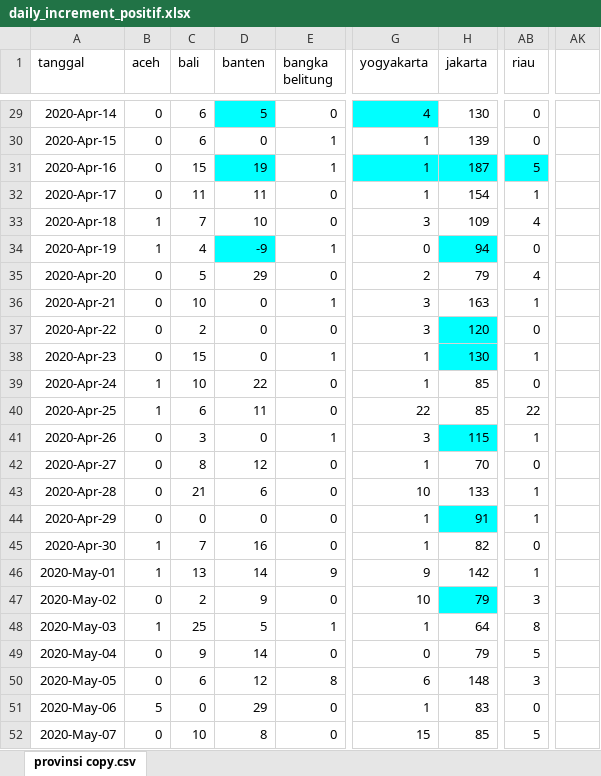
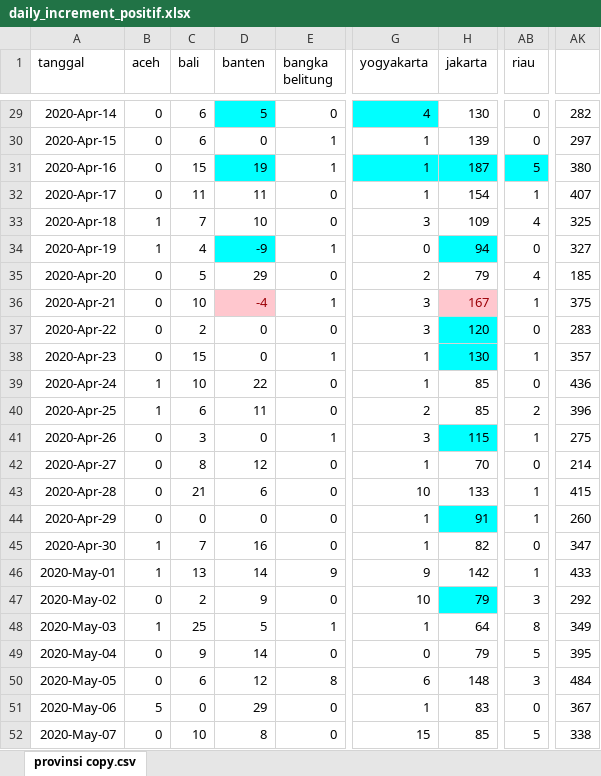
Before and after one commit to nuhamind2/indonesia-covid19, an Excel workbook: daily_increment_positif.xlsx, sheet provinsi copy.csv, drawn as a sheet; only a part is shown, gaps mark what is left out; values as stored, in another font and other column widths than the file's, no borders; the diff covers the shown part only; the diff names each change by its address in the sheet, - before the commit and + after, or states it on an @@ line.

```diff
--- a/daily_increment_positif.xlsx (sheet provinsi copy.csv)
+++ b/daily_increment_positif.xlsx (sheet provinsi copy.csv)
-AK29: (empty)
+AK29: 282
-AK30: (empty)
+AK30: 297
-AK31: (empty)
+AK31: 380
-AK32: (empty)
+AK32: 407
-AK33: (empty)
+AK33: 325
-AK34: (empty)
+AK34: 327
-AK35: (empty)
+AK35: 185
-D36 (banten): 0
+D36 (banten): -4
@@ D36 fill: none → #FFC7CE, text colour: black → #9C0006 @@
-H36 (jakarta): 163
+H36 (jakarta): 167
@@ H36 fill: none → #FFC7CE, text colour: black → #9C0006 @@
-AK36: (empty)
+AK36: 375
-AK37: (empty)
+AK37: 283
-AK38: (empty)
+AK38: 357
-AK39: (empty)
+AK39: 436
-G40 (yogyakarta): 22
+G40 (yogyakarta): 2
-AB40 (riau): 22
+AB40 (riau): 2
-AK40: (empty)
+AK40: 396
-AK41: (empty)
+AK41: 275
-AK42: (empty)
+AK42: 214
-AK43: (empty)
+AK43: 415
-AK44: (empty)
+AK44: 260
-AK45: (empty)
+AK45: 347
-AK46: (empty)
+AK46: 433
-AK47: (empty)
+AK47: 292
-AK48: (empty)
+AK48: 349
-AK49: (empty)
+AK49: 395
-AK50: (empty)
+AK50: 484
-AK51: (empty)
+AK51: 367
-AK52: (empty)
+AK52: 338
```
Also changed, not shown: 2 added rows, 35 edited cells and cell formats elsewhere in this sheet, 4 other files.
